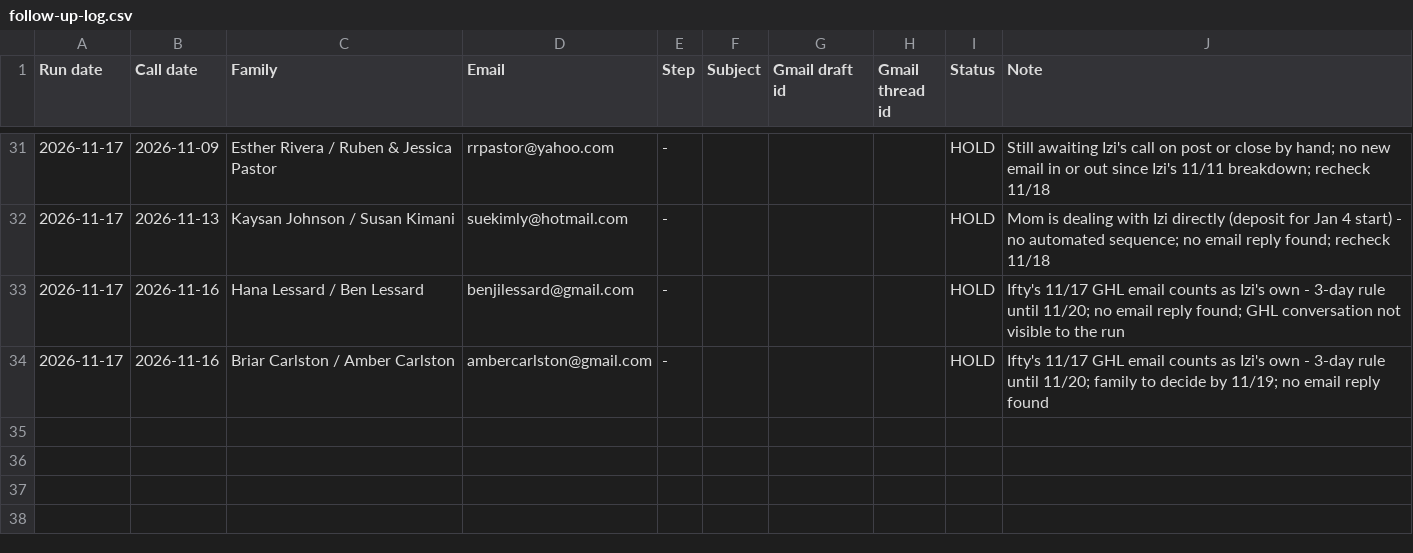
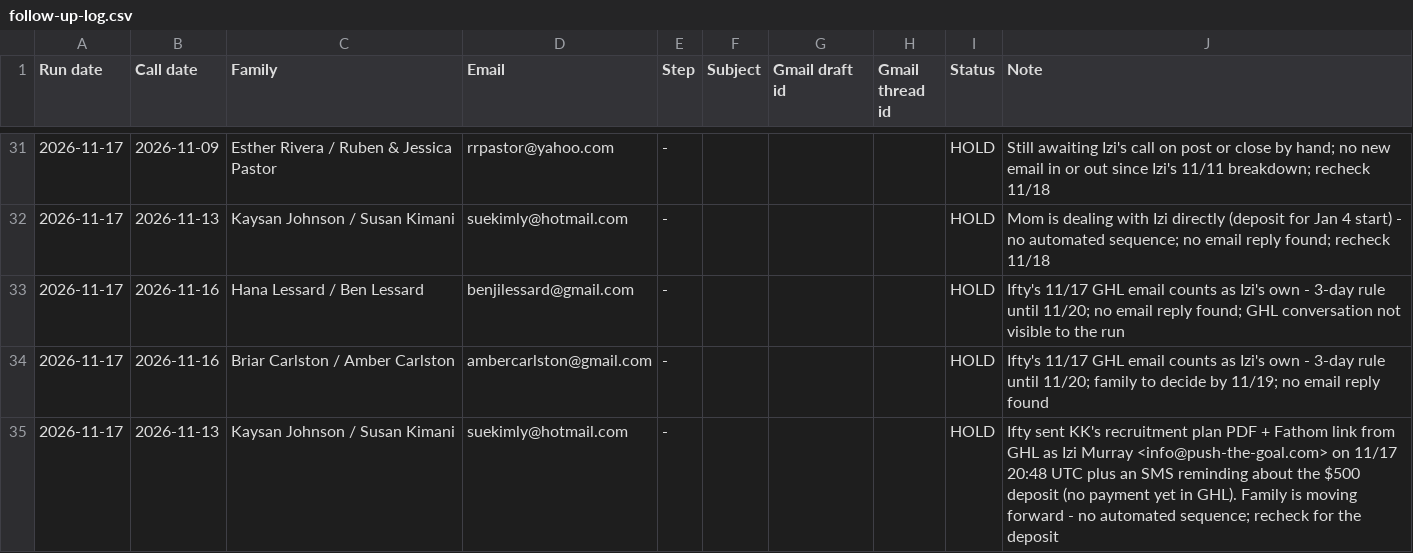
Before and after one commit to PushTheGoal/push-the-goal, a CSV file: sales/follow-up-log.csv, drawn as a sheet; only a part is shown, gaps mark what is left out.

```diff
--- a/sales/follow-up-log.csv
+++ b/sales/follow-up-log.csv
@@ -34 +34,2 @@ Run date,Call date,Family,Email,Step,Subject,Gmail draft id,Gmail thread id,Stat
 2026-11-17,2026-11-16,Briar Carlston / Amber Carlston,ambercarlston@gmail.com,-,,,,HOLD,Ifty's 11/17 GHL email counts as Izi's own - 3-day rule until 11/20; family to decide by 11/19; no email reply found
+2026-11-17,2026-11-13,Kaysan Johnson / Susan Kimani,suekimly@hotmail.com,-,,,,HOLD,Ifty sent KK's recruitment plan PDF + Fathom link from GHL as Izi Murray <info@push-the-goal.com> on 11/17 20:48 UTC plus an SMS reminding about the $500 deposit (no payment yet in GHL). Family is moving forward - no automated sequence; recheck for the deposit
```
